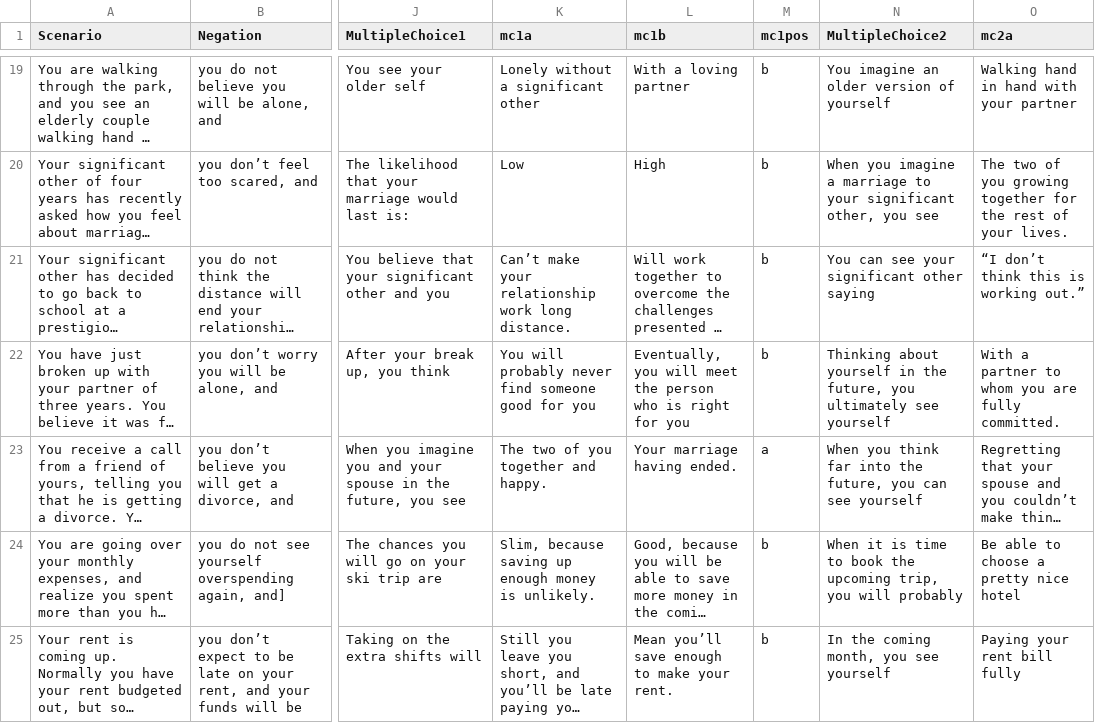
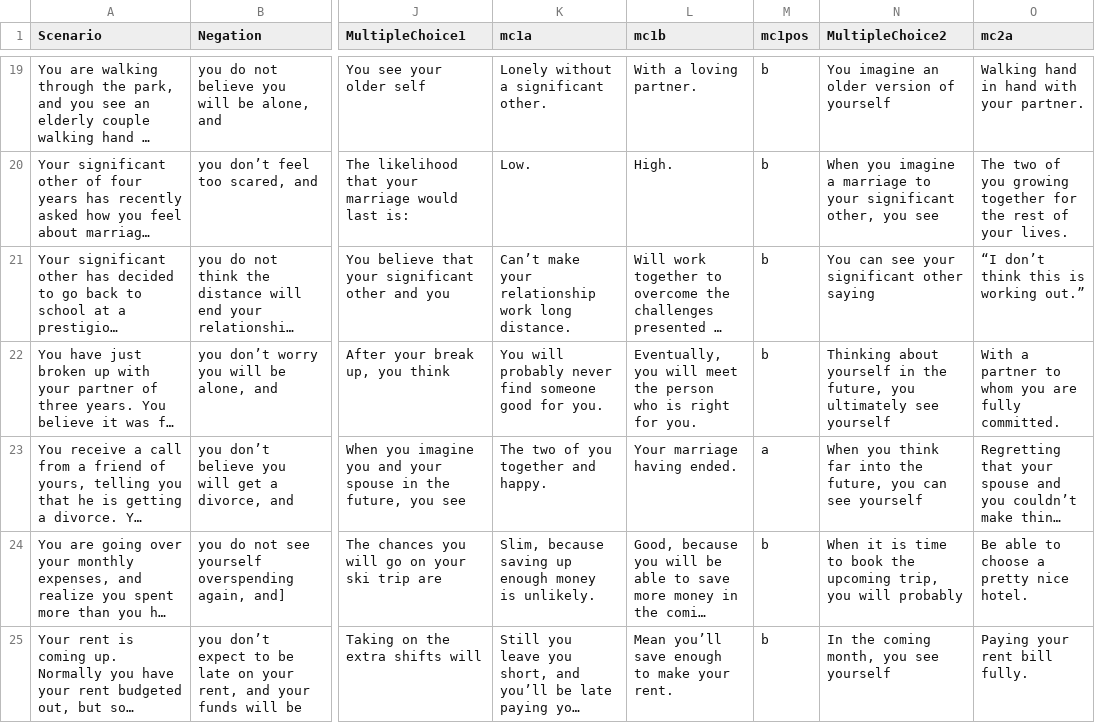
Before and after one commit to TeachmanLab/MT-Java, a CSV file: templeton/src/main/resources/static/piPlayerCSV/scenarios.csv, drawn as a sheet; only a part is shown, gaps mark what is left out; long unchanged cells end in …; the diff covers the shown part only; the diff names each change by its address in the sheet, - before the commit and + after, or states it on an @@ line.

```diff
--- a/templeton/src/main/resources/static/piPlayerCSV/scenarios.csv
+++ b/templeton/src/main/resources/static/piPlayerCSV/scenarios.csv
-K19 (mc1a): Lonely without a significant other
+K19 (mc1a): Lonely without a significant other.
-L19 (mc1b): With a loving partner
+L19 (mc1b): With a loving partner.
-O19 (mc2a): Walking hand in hand with your partner
+O19 (mc2a): Walking hand in hand with your partner.
-K20 (mc1a): Low
+K20 (mc1a): Low.
-L20 (mc1b): High
+L20 (mc1b): High.
-K22 (mc1a): …good for you
+K22 (mc1a): …good for you.
-L22 (mc1b): …right for you
+L22 (mc1b): …right for you.
-O24 (mc2a): Be able to choose a pretty nice hotel
+O24 (mc2a): Be able to choose a pretty nice hotel.
-O25 (mc2a): Paying your rent bill fully
+O25 (mc2a): Paying your rent bill fully.
```
Also changed, not shown: 49 edited cells elsewhere in this file, 1 other file.
